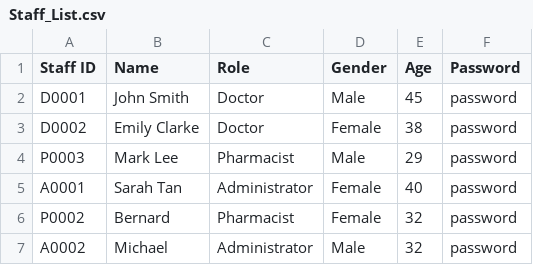
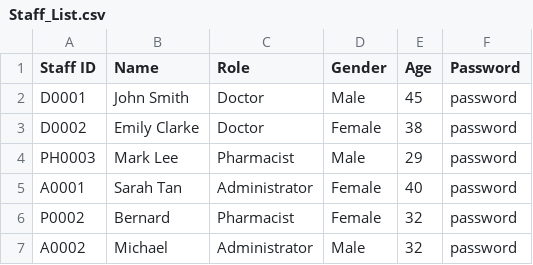
Before and after one commit to GaryQuah/SC2002_Assignment, a CSV file: src/data/Staff_List.csv, drawn as a sheet.

Commit message:
Updated staff csv

```diff
--- a/src/data/Staff_List.csv
+++ b/src/data/Staff_List.csv
@@ -3,3 +3,3 @@ D0001,John Smith,Doctor,Male,45,password
 D0002,Emily Clarke,Doctor,Female,38,password
-P0003,Mark Lee,Pharmacist,Male,29,password
+PH0003,Mark Lee,Pharmacist,Male,29,password
 A0001,Sarah Tan,Administrator,Female,40,password
```
Also changed, not shown: 2 other files.
